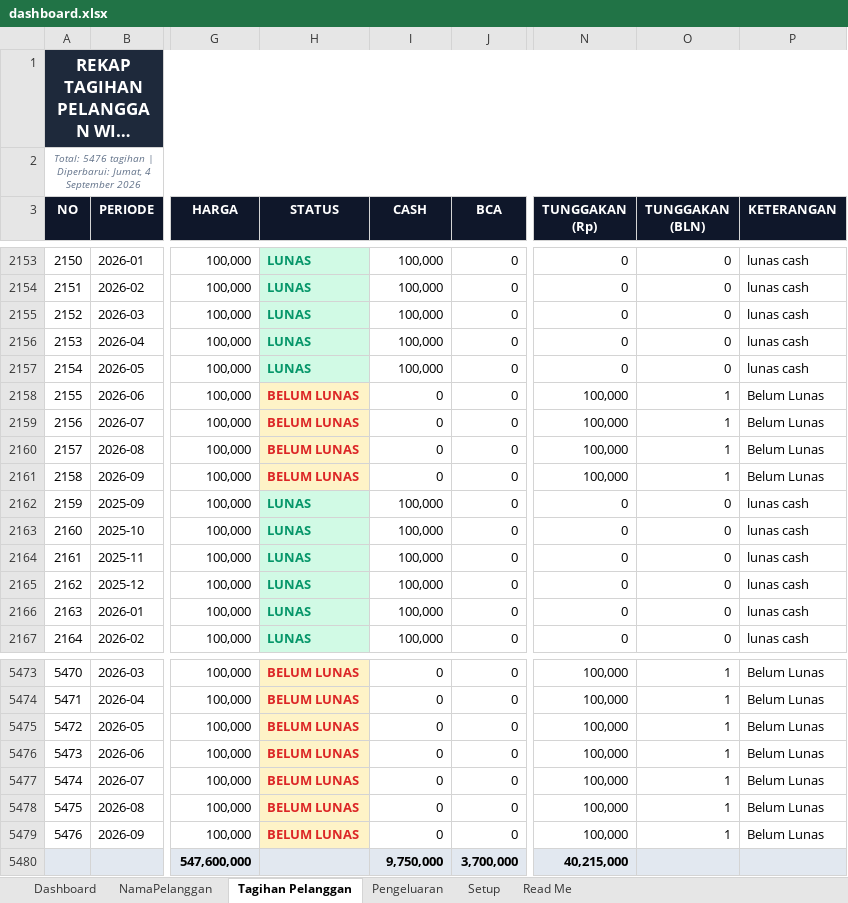
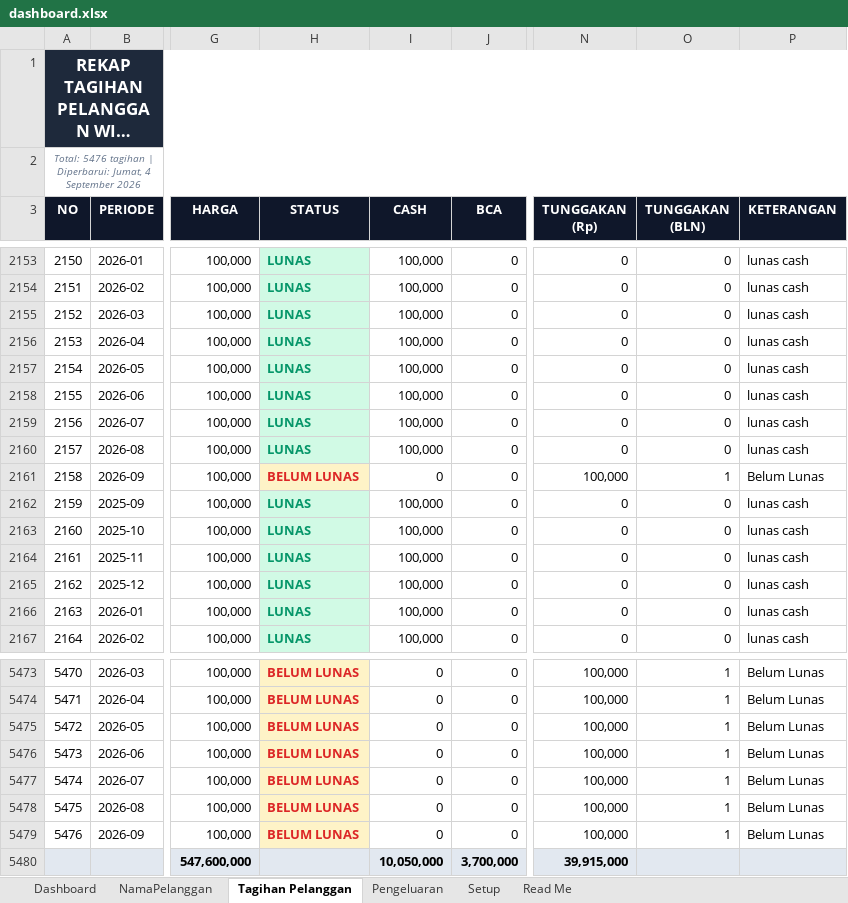
Before and after one commit to IdeaQru/laporan-billing-fira, an Excel workbook: dashboard.xlsx, sheet Tagihan Pelanggan, drawn as a sheet; only a part is shown, gaps mark what is left out; long unchanged cells end in …; values as stored, in another font and other column widths than the file's, no borders; the diff names each change by its address in the sheet, - before the commit and + after, or states it on an @@ line.

Commit message:
feat: sync updated laporan hadissss.xls, record TOLAK HOMESTAY cash payments, and update August injected dashboard

```diff
--- a/dashboard.xlsx (sheet Tagihan Pelanggan)
+++ b/dashboard.xlsx (sheet Tagihan Pelanggan)
-H2158:H2160 (STATUS): BELUM LUNAS
+H2158:H2160 (STATUS): LUNAS
@@ H2158:H2160 fill: #FEF3C7 → #D1FAE5, text colour: #DC2626 → #059669 @@
-I2158:I2160 (CASH): 0
+I2158:I2160 (CASH): 100,000
-N2158:N2160 (TUNGGAKAN (Rp)): 100,000
+N2158:N2160 (TUNGGAKAN (Rp)): 0
-O2158:O2160 (TUNGGAKAN (BLN)): 1
+O2158:O2160 (TUNGGAKAN (BLN)): 0
-P2158:P2160 (KETERANGAN): Belum Lunas
+P2158:P2160 (KETERANGAN): lunas cash
-I5480 (CASH): 9,750,000
+I5480 (CASH): 10,050,000
-N5480 (TUNGGAKAN (Rp)): 40,215,000
+N5480 (TUNGGAKAN (Rp)): 39,915,000
```
Also changed, not shown: dashboard_agustus_injected.xlsx, data/raw/dashboard.xlsx, 4 other files.
